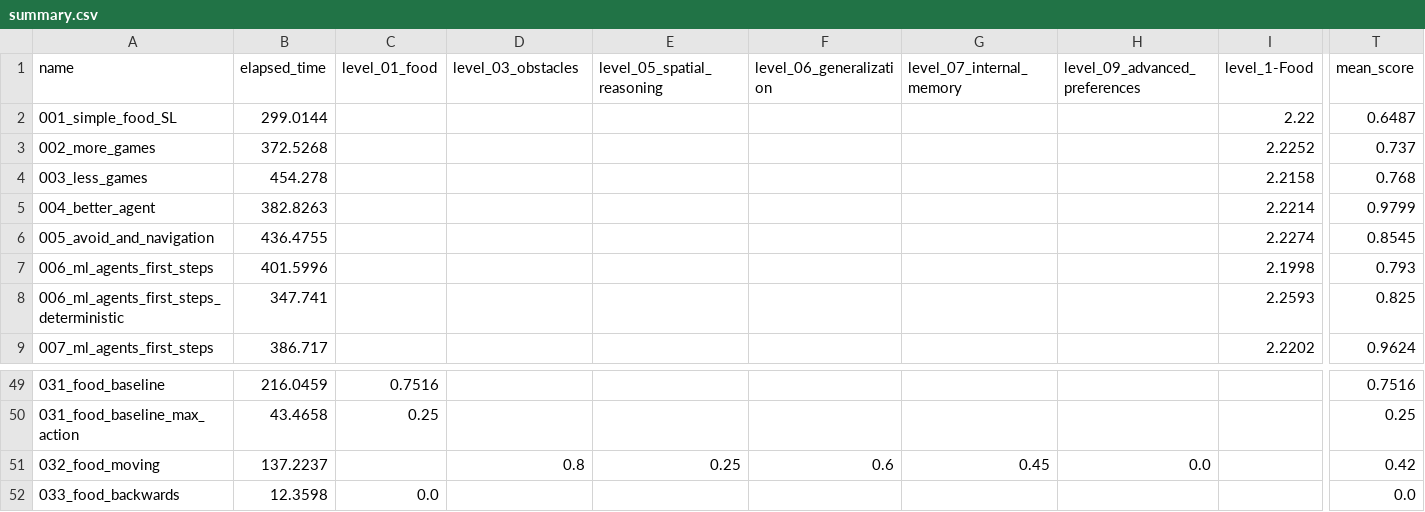
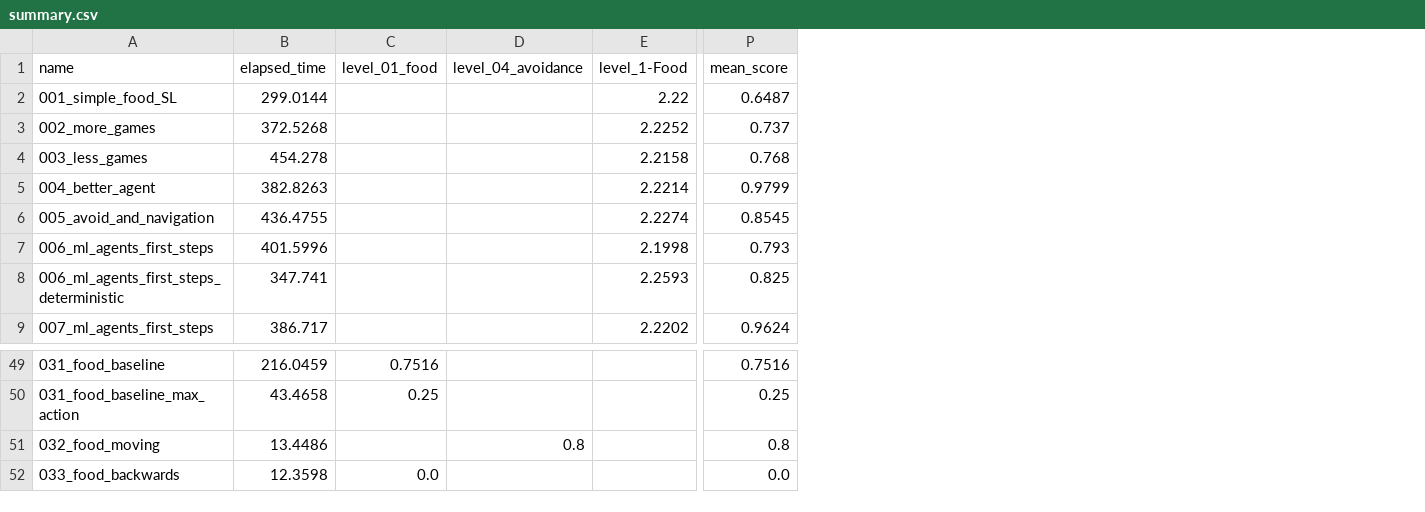
Before and after one commit to ironbar/orangutan, a CSV file: scripts/test_submission/summary.csv, drawn as a sheet; only a part is shown, gaps mark what is left out; removed rows and columns are numbered as before the commit, all else as after; the diff names each change by its address in the sheet, - before the commit and + after, or states it on an @@ line.

Commit message:
Added many avoidance tests

```diff
--- a/scripts/test_submission/summary.csv
+++ b/scripts/test_submission/summary.csv
-column E (level_05_spatial_reasoning), row 51: 0.25
-column F (level_06_generalization), row 51: 0.6
-column G (level_07_internal_memory), row 51: 0.45
-column H (level_09_advanced_preferences), row 51: 0.0
-D1: level_03_obstacles
+D1: level_04_avoidance
-B51 (elapsed_time): 137.2237
+B51 (elapsed_time): 13.4486
-P51 (mean_score): 0.42
+P51 (mean_score): 0.8
```
Also changed, not shown: 23 other files.
